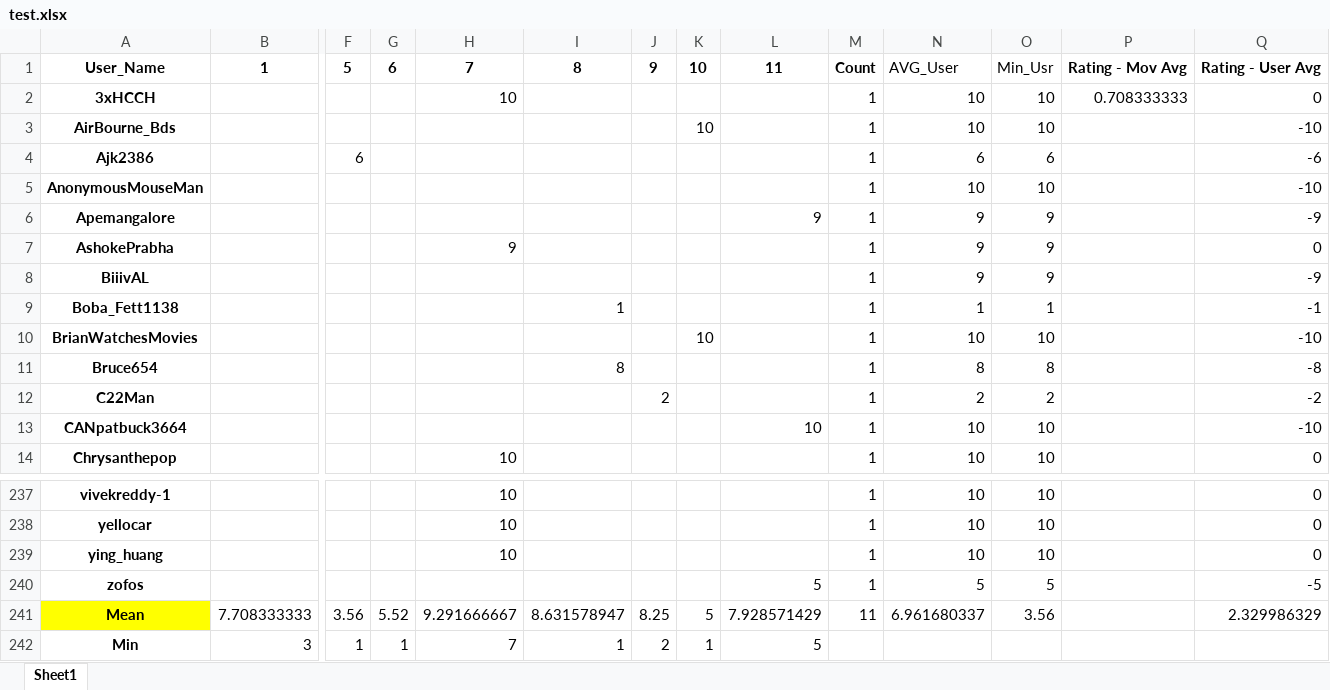
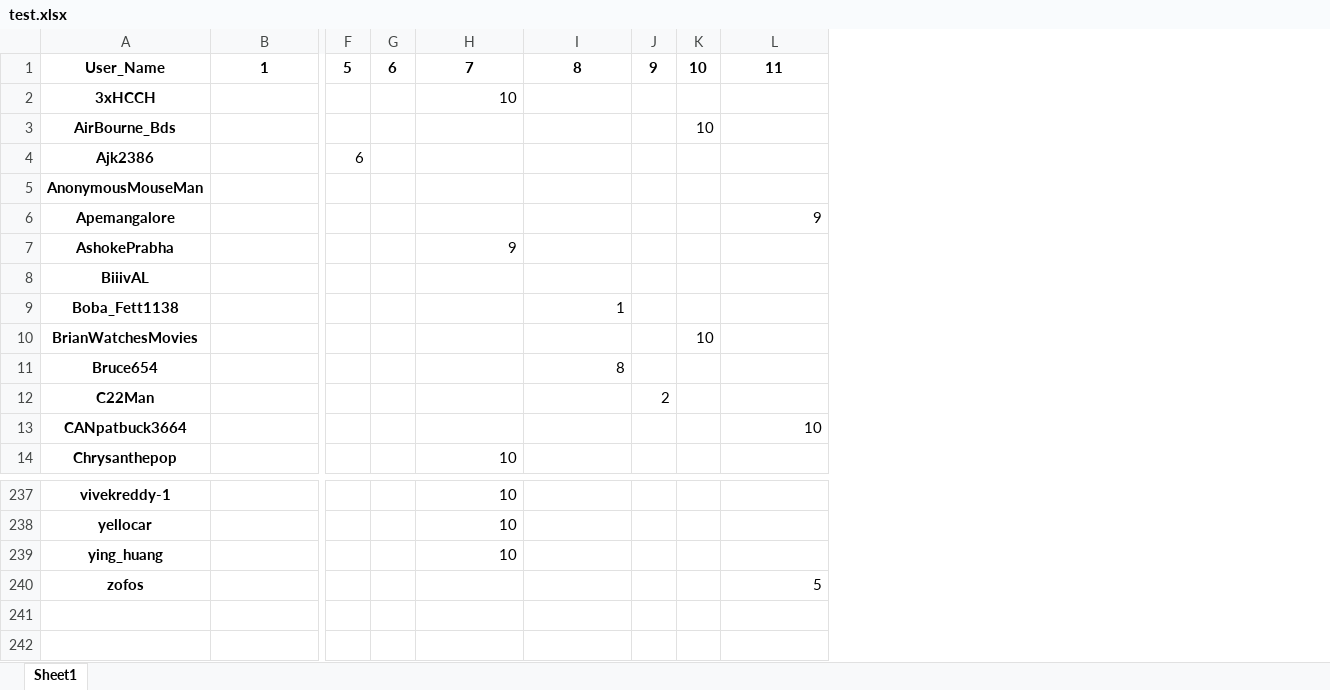
Before and after one commit to jemceach/recommender-systems, an Excel workbook: project-1/test.xlsx, sheet Sheet1, drawn as a sheet; only a part is shown, gaps mark what is left out; values as stored, in another font and other column widths than the file's, no borders; rows hold the shown columns only; the diff names each change by its address in the sheet, - before the commit and + after, or states it on an @@ line.

```diff
--- a/project-1/test.xlsx (sheet Sheet1)
+++ b/project-1/test.xlsx (sheet Sheet1)
-column M, rows 1-14: Count | 1 | 1 | 1 | 1 | 1 | 1 | 1 | 1 | 1 | 1 | 1 | 1 | 1; rows 237-240: all 1
-column N, rows 1-14: AVG_User | 10 | 10 | 6 | 10 | 9 | 9 | 9 | 1 | 10 | 8 | 2 | 10 | 10; rows 237-240: 10 | 10 | 10 | 5
-column O, rows 1-14: Min_Usr | 10 | 10 | 6 | 10 | 9 | 9 | 9 | 1 | 10 | 8 | 2 | 10 | 10; rows 237-240: 10 | 10 | 10 | 5
-column P, rows 1-2: Rating - Mov Avg | 0.708333333
-column Q, rows 1-14: Rating - User Avg | 0 | -10 | -6 | -10 | -9 | 0 | -9 | -1 | -10 | -8 | -2 | -10 | 0; rows 237-240: 0 | 0 | 0 | -5
-row 241: Mean | 7.708333333 | 3.56 | 5.52 | 9.291666667 | 8.631578947 | 8.25 | 5 | 7.928571429 | 11 | 6.961680337 | 3.56 |  | 2.329986329
-row 242: Min | 3 | 1 | 1 | 7 | 1 | 2 | 1 | 5
```
Also changed, not shown: 1 other file.
